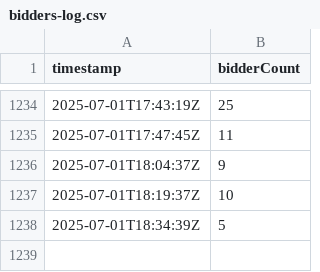
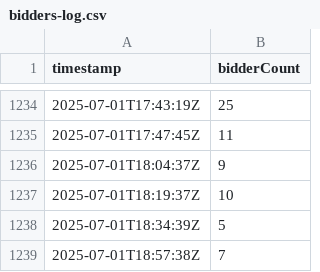
Before and after one commit to sechug/biddersuccinct-analytics, a CSV file: data/raw/bidders-log.csv, drawn as a sheet; only a part is shown, gaps mark what is left out.

```diff
--- a/data/raw/bidders-log.csv
+++ b/data/raw/bidders-log.csv
@@ -1238 +1238,2 @@ timestamp,bidderCount
 2025-07-01T18:34:39Z,5
+2025-07-01T18:57:38Z,7
```
Also changed, not shown: 1 other file.
